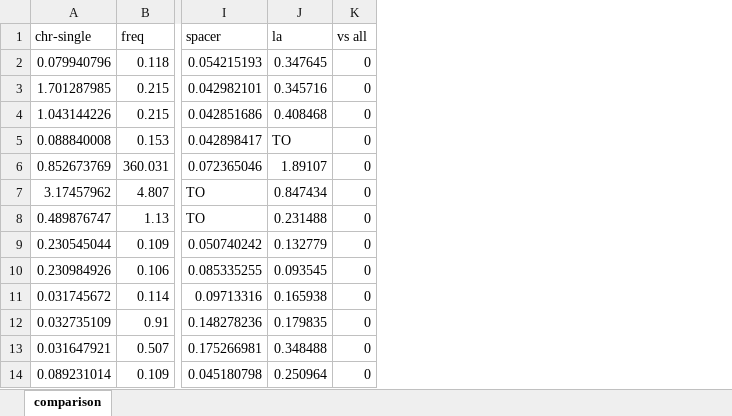
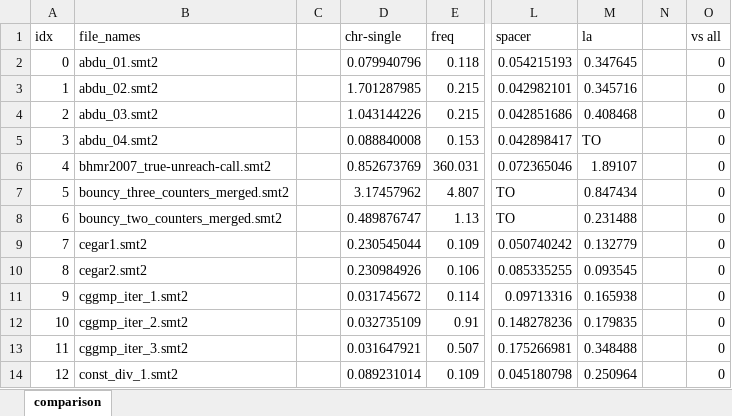
Before and after one commit to Chronosymbolic/Chronosymbolic-Learning, an Excel workbook: experiment/comparison.xlsx, sheet comparison, drawn as a sheet; only a part is shown, gaps mark what is left out; values as stored, in another font and other column widths than the file's, no cell formats; the diff names each change by its address in the sheet, - before the commit and + after, or states it on an @@ line.

Commit message:
update result and comparison

```diff
--- a/experiment/comparison.xlsx (sheet comparison)
+++ b/experiment/comparison.xlsx (sheet comparison)
+column A, rows 1-14: idx | 0 | 1 | 2 | 3 | 4 | 5 | 6 | 7 | 8 | 9 | 10 | 11 | 12
+column B, rows 1-14: file_names | abdu_01.smt2 | abdu_02.smt2 | abdu_03.smt2 | abdu_04.smt2 | bhmr2007_true-unreach-call.smt2 | bouncy_three_counters_merged.smt2 | bouncy_two_counters_merged.smt2 | cegar1.smt2 | cegar2.smt2 | cggmp_iter_1.smt2 | cggmp_iter_2.smt2 | cggmp_iter_3.smt2 | const_div_1.smt2
+column C, empty
+column N, empty
```
Also changed, not shown: cell formats, formulas that keep their value, 1 other file.
